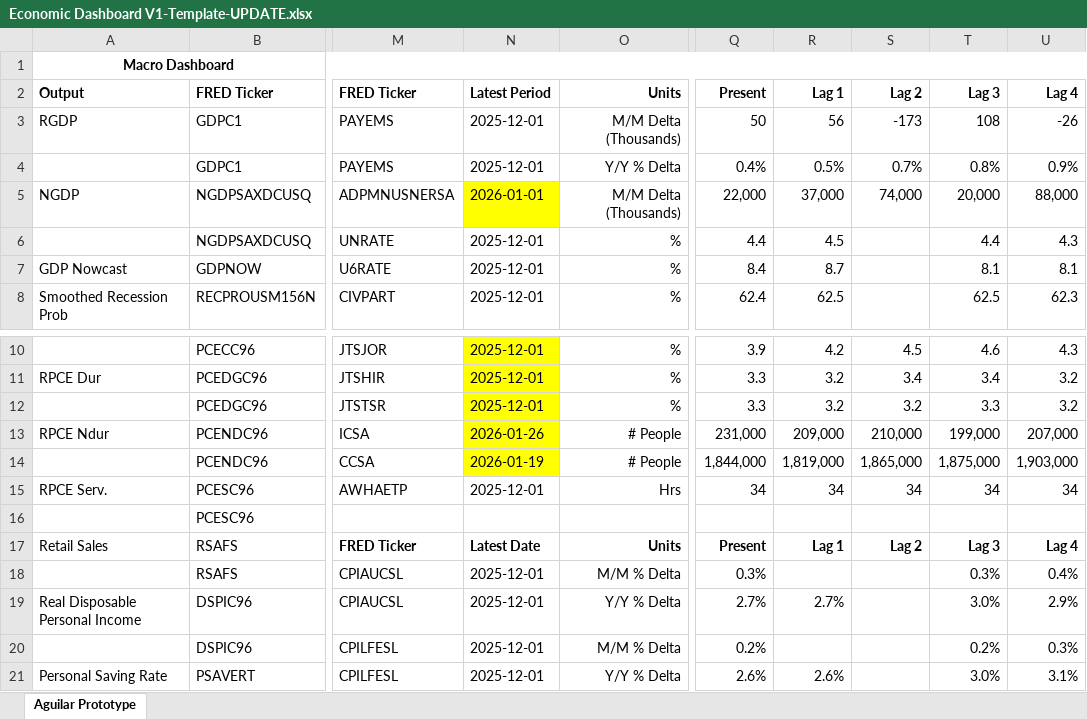
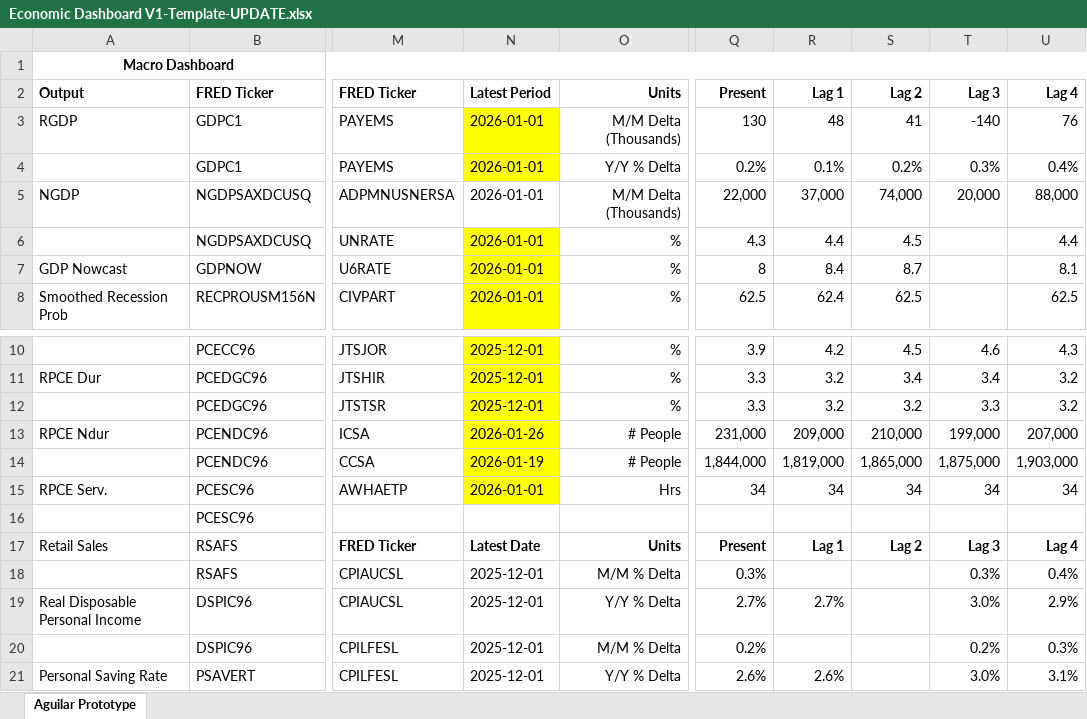
Before and after one commit to BlueMarginalist/MacroDashBoard, an Excel workbook: MacroDashboard Versions/Economic Dashboard V1-Template-UPDATE.xlsx, sheet Aguilar Prototype, drawn as a sheet; only a part is shown, gaps mark what is left out; values as stored, in another font and other column widths than the file's, no borders; the diff covers the shown part only; the diff names each change by its address in the sheet, - before the commit and + after, or states it on an @@ line.

```diff
--- a/MacroDashboard Versions/Economic Dashboard V1-Template-UPDATE.xlsx (sheet Aguilar Prototype)
+++ b/MacroDashboard Versions/Economic Dashboard V1-Template-UPDATE.xlsx (sheet Aguilar Prototype)
-N3:N4: 2025-12-01
+N3:N4: 2026-01-01
-N3:N4 fill: none
+N3:N4 fill: #FFFF00
-Q3: 50
+Q3: 130
-R3: 56
+R3: 48
-S3: -173
+S3: 41
-T3: 108
+T3: -140
-U3: -26
+U3: 76
-Q4: 0.4%
+Q4: 0.2%
-R4: 0.5%
+R4: 0.1%
-S4: 0.7%
+S4: 0.2%
-T4: 0.8%
+T4: 0.3%
-U4: 0.9%
+U4: 0.4%
-N5 fill: #FFFF00
+N5 fill: none
-N6:N8: 2025-12-01
+N6:N8: 2026-01-01
-N6:N8 fill: none
+N6:N8 fill: #FFFF00
-Q6: 4.4
+Q6: 4.3
-R6: 4.5
+R6: 4.4
-S6: (empty)
+S6: 4.5
-T6: 4.4
+T6: (empty)
-U6: 4.3
+U6: 4.4
-Q7: 8.4
+Q7: 8
-R7: 8.7
+R7: 8.4
-S7: (empty)
+S7: 8.7
-T7: 8.1
+T7: (empty)
-Q8: 62.4
+Q8: 62.5
-R8: 62.5
+R8: 62.4
-S8: (empty)
+S8: 62.5
-T8: 62.5
+T8: (empty)
-U8: 62.3
+U8: 62.5
-N15: 2025-12-01
+N15: 2026-01-01
-N15 fill: none
+N15 fill: #FFFF00
```
Also changed, not shown: 1 added row, 1 removed row, 50 edited cells and cell formats elsewhere in this sheet, 5 other files.
